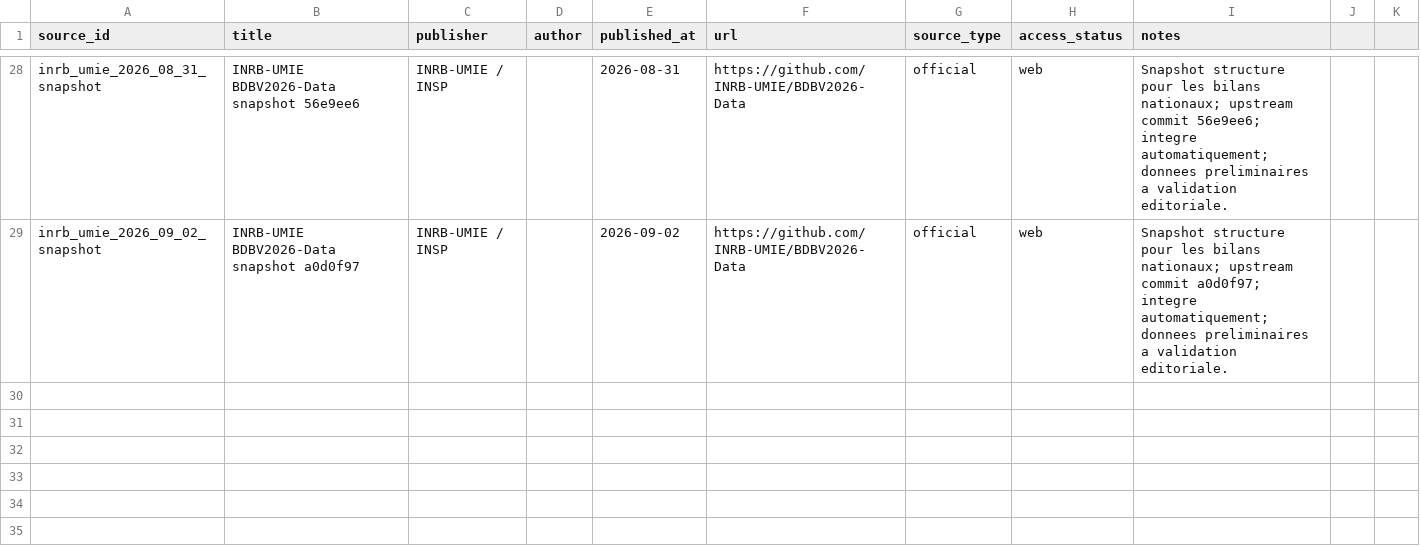
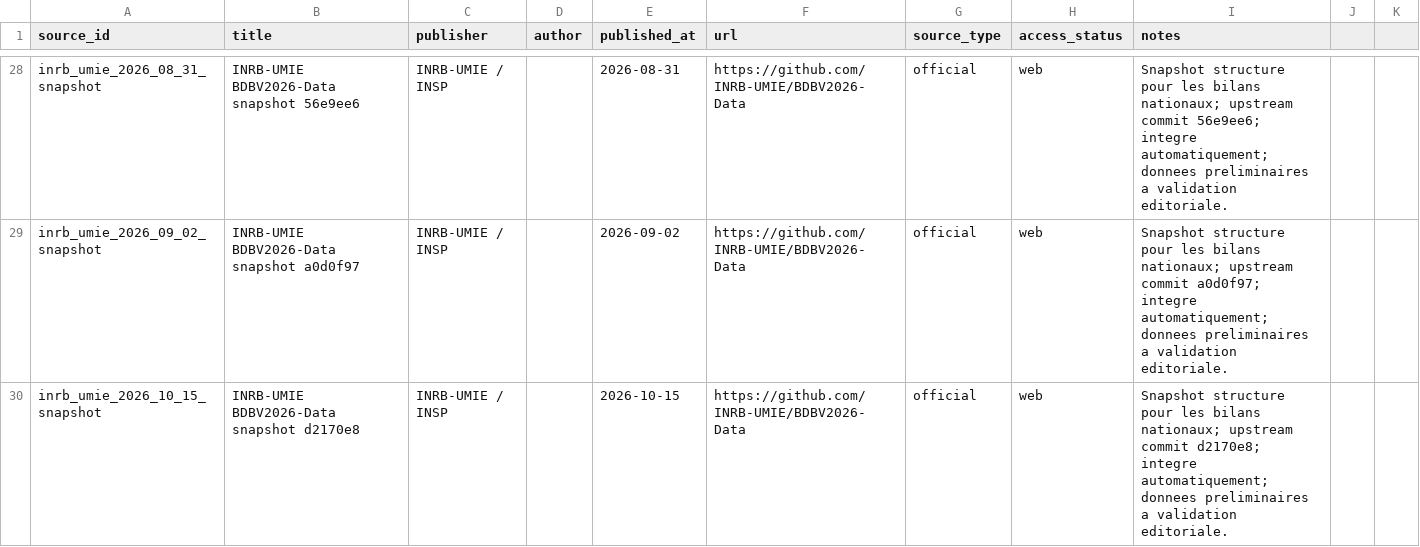
Before and after one commit to hericlibong/ebola, a CSV file: public/data/reference/sources.csv, drawn as a sheet; only a part is shown, gaps mark what is left out.

```diff
--- a/public/data/reference/sources.csv
+++ b/public/data/reference/sources.csv
@@ -29 +29,2 @@ inrb_umie_2026_08_31_snapshot,INRB-UMIE BDBV2026-Data snapshot 56e9ee6,INRB-UMIE
 inrb_umie_2026_09_02_snapshot,INRB-UMIE BDBV2026-Data snapshot a0d0f97,INRB-UMIE / INSP,,2026-09-02,https://github.com/INRB-UMIE/BDBV2026-Data,official,web,"Snapshot structure pour les bilans nationaux; upstream commit a0d0f97; integre automatiquement; donnees preliminaires a validation editoriale."
+inrb_umie_2026_10_15_snapshot,INRB-UMIE BDBV2026-Data snapshot d2170e8,INRB-UMIE / INSP,,2026-10-15,https://github.com/INRB-UMIE/BDBV2026-Data,official,web,Snapshot structure pour les bilans nationaux; upstream commit d2170e8; integre automatiquement; donnees preliminaires a validation editoriale.
```
Also changed, not shown: 4 other files.
